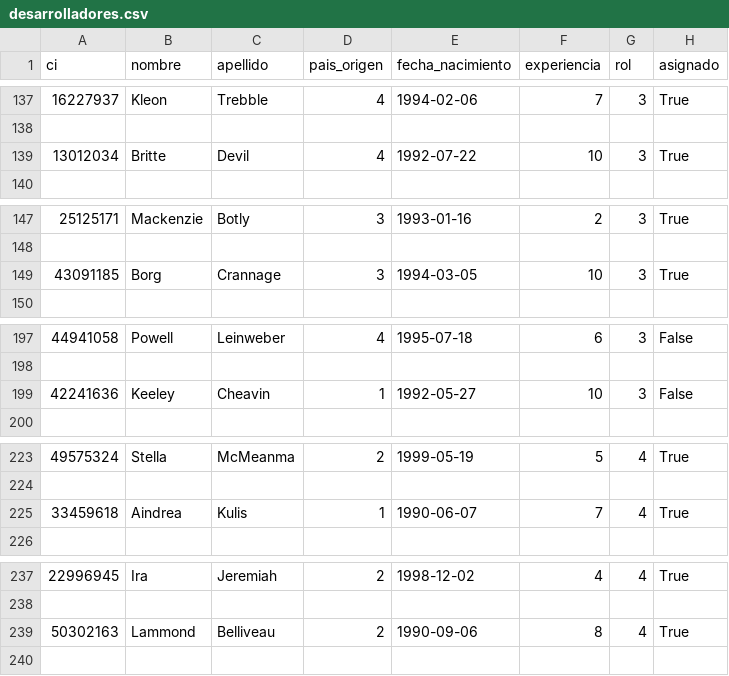
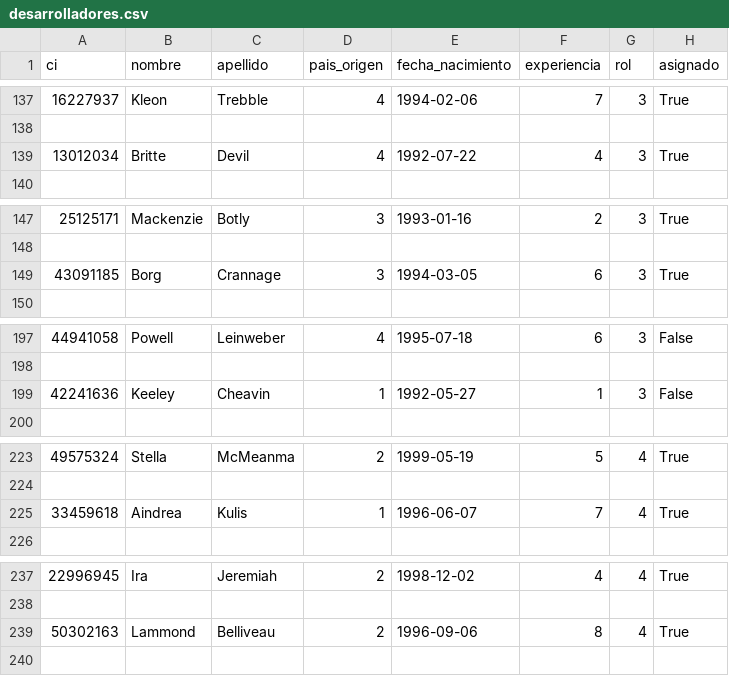
Before and after one commit to lucaspintos909/obrligatorio-prog1-fium, a CSV file: src/persistencia/desarrolladores.csv, drawn as a sheet; only a part is shown, gaps mark what is left out; the diff covers the shown part only.

```diff
--- a/src/persistencia/desarrolladores.csv
+++ b/src/persistencia/desarrolladores.csv
@@ -138,3 +138,3 @@ ci,nombre,apellido,pais_origen,fecha_nacimiento,experiencia,rol,asignado
 
-13012034,Britte,Devil,4,1992-07-22,10,3,True
+13012034,Britte,Devil,4,1992-07-22,4,3,True
 
@@ -148,3 +148,3 @@ ci,nombre,apellido,pais_origen,fecha_nacimiento,experiencia,rol,asignado
 
-43091185,Borg,Crannage,3,1994-03-05,10,3,True
+43091185,Borg,Crannage,3,1994-03-05,6,3,True
 
@@ -198,3 +198,3 @@ ci,nombre,apellido,pais_origen,fecha_nacimiento,experiencia,rol,asignado
 
-42241636,Keeley,Cheavin,1,1992-05-27,10,3,False
+42241636,Keeley,Cheavin,1,1992-05-27,1,3,False
 
@@ -224,3 +224,3 @@ ci,nombre,apellido,pais_origen,fecha_nacimiento,experiencia,rol,asignado
 
-33459618,Aindrea,Kulis,1,1990-06-07,7,4,True
+33459618,Aindrea,Kulis,1,1996-06-07,7,4,True
 
@@ -238,3 +238,3 @@ ci,nombre,apellido,pais_origen,fecha_nacimiento,experiencia,rol,asignado
 
-50302163,Lammond,Belliveau,2,1990-09-06,8,4,True
+50302163,Lammond,Belliveau,2,1996-09-06,8,4,True
 
```
Also changed, not shown: 9 edited cells elsewhere in this file.
